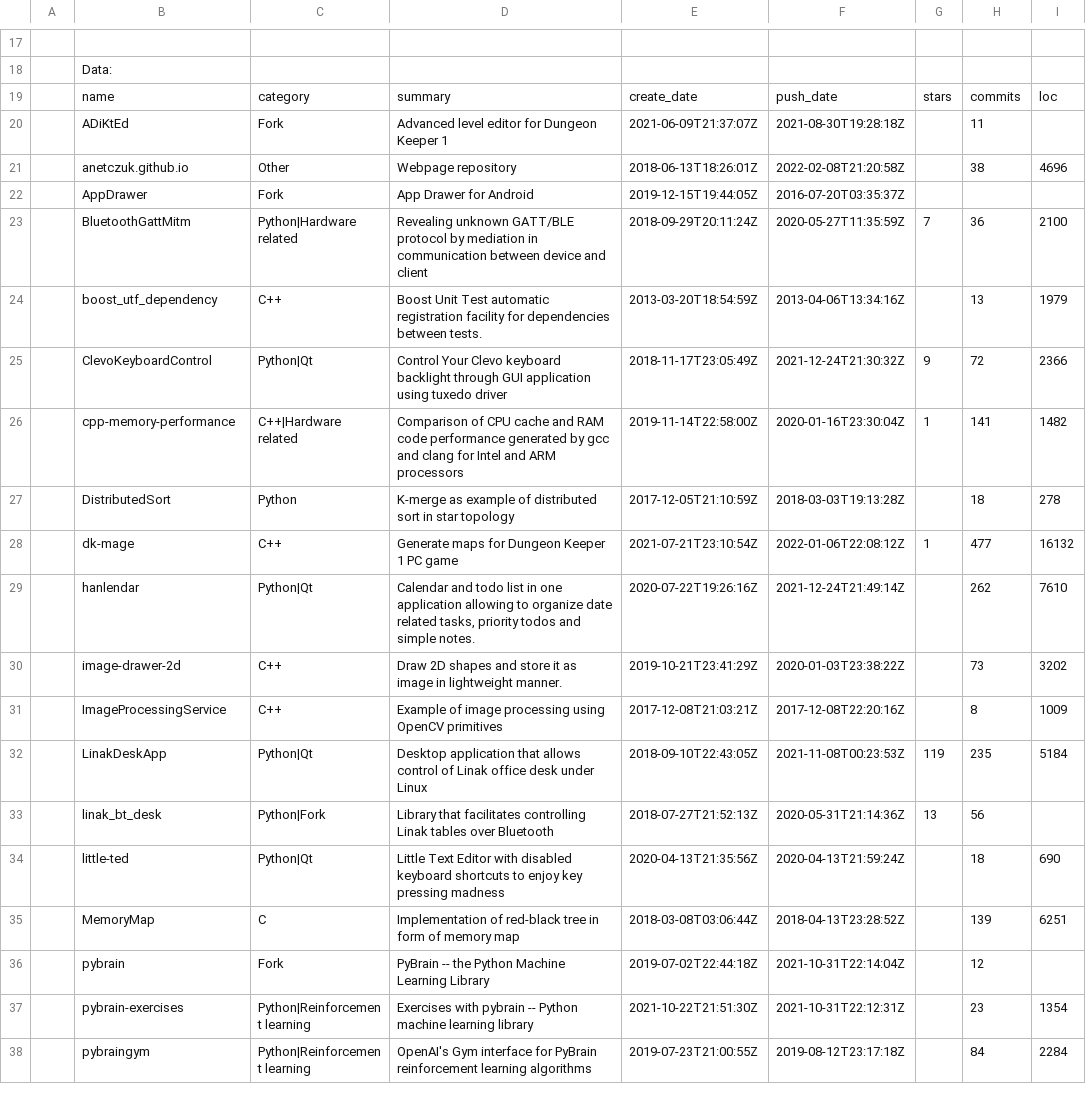
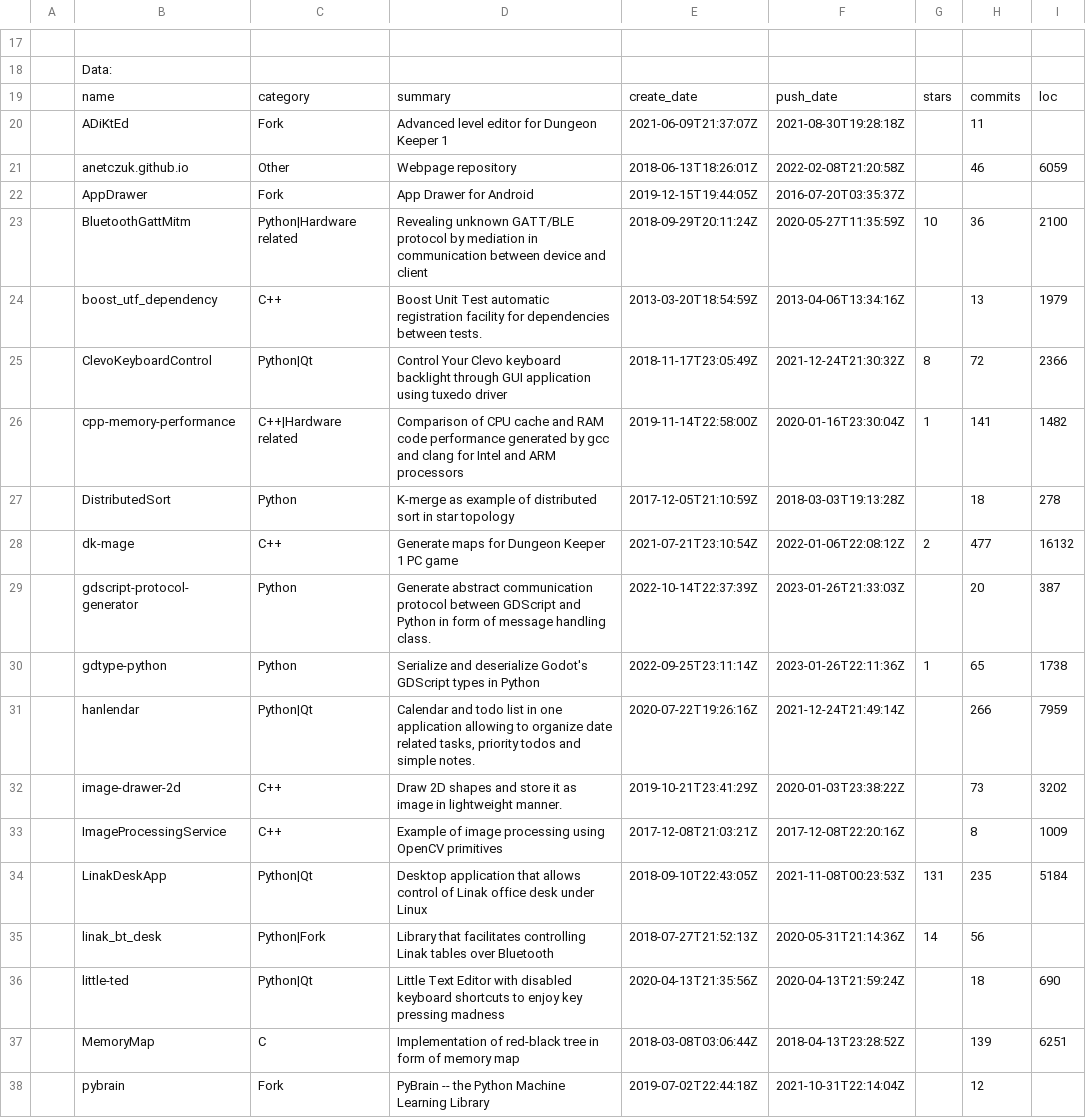
Before and after one commit to anetczuk/anetczuk.github.io, a CSV file: src/gen/repos_description.csv, drawn as a sheet; only a part is shown, gaps mark what is left out; the shorter side is filled out with more unchanged rows; the diff covers the shown part only.

Commit message:
Regenerate description

```diff
--- a/src/gen/repos_description.csv
+++ b/src/gen/repos_description.csv
@@ -20,15 +20,17 @@
 ,ADiKtEd,Fork,Advanced level editor for Dungeon Keeper 1,2021-06-09T21:37:07Z,2021-08-30T19:28:18Z,,11,
-,anetczuk.github.io,Other,Webpage repository,2018-06-13T18:26:01Z,2022-02-08T21:20:58Z,,38,4696
+,anetczuk.github.io,Other,Webpage repository,2018-06-13T18:26:01Z,2022-02-08T21:20:58Z,,46,6059
 ,AppDrawer,Fork,App Drawer for Android,2019-12-15T19:44:05Z,2016-07-20T03:35:37Z,,,
-,BluetoothGattMitm,Python|Hardware related,Revealing unknown GATT/BLE protocol by mediation in communication between device and client,2018-09-29T20:11:24Z,2020-05-27T11:35:59Z,7,36,2100
+,BluetoothGattMitm,Python|Hardware related,Revealing unknown GATT/BLE protocol by mediation in communication between device and client,2018-09-29T20:11:24Z,2020-05-27T11:35:59Z,10,36,2100
 ,boost_utf_dependency,C++,Boost Unit Test automatic registration facility for dependencies between tests.,2013-03-20T18:54:59Z,2013-04-06T13:34:16Z,,13,1979
-,ClevoKeyboardControl,Python|Qt,Control Your Clevo keyboard backlight through GUI application using tuxedo driver,2018-11-17T23:05:49Z,2021-12-24T21:30:32Z,9,72,2366
+,ClevoKeyboardControl,Python|Qt,Control Your Clevo keyboard backlight through GUI application using tuxedo driver,2018-11-17T23:05:49Z,2021-12-24T21:30:32Z,8,72,2366
 ,cpp-memory-performance,C++|Hardware related,Comparison of CPU cache and RAM code performance generated by gcc and clang for Intel and ARM processors,2019-11-14T22:58:00Z,2020-01-16T23:30:04Z,1,141,1482
 ,DistributedSort,Python,K-merge as example of distributed sort in star topology,2017-12-05T21:10:59Z,2018-03-03T19:13:28Z,,18,278
-,dk-mage,C++,Generate maps for Dungeon Keeper 1 PC game,2021-07-21T23:10:54Z,2022-01-06T22:08:12Z,1,477,16132
-,hanlendar,Python|Qt,"Calendar and todo list in one application allowing to organize date related tasks, priority todos and simple notes.",2020-07-22T19:26:16Z,2021-12-24T21:49:14Z,,262,7610
+,dk-mage,C++,Generate maps for Dungeon Keeper 1 PC game,2021-07-21T23:10:54Z,2022-01-06T22:08:12Z,2,477,16132
+,gdscript-protocol-generator,Python,Generate abstract communication protocol between GDScript and Python in form of message handling class.,2022-10-14T22:37:39Z,2023-01-26T21:33:03Z,,20,387
+,gdtype-python,Python,Serialize and deserialize Godot's GDScript types in Python,2022-09-25T23:11:14Z,2023-01-26T22:11:36Z,1,65,1738
+,hanlendar,Python|Qt,"Calendar and todo list in one application allowing to organize date related tasks, priority todos and simple notes.",2020-07-22T19:26:16Z,2021-12-24T21:49:14Z,,266,7959
 ,image-drawer-2d,C++,Draw 2D shapes and store it as image in lightweight manner.,2019-10-21T23:41:29Z,2020-01-03T23:38:22Z,,73,3202
 ,ImageProcessingService,C++,Example of image processing using OpenCV primitives,2017-12-08T21:03:21Z,2017-12-08T22:20:16Z,,8,1009
-,LinakDeskApp,Python|Qt,Desktop application that allows control of Linak office desk under Linux,2018-09-10T22:43:05Z,2021-11-08T00:23:53Z,119,235,5184
-,linak_bt_desk,Python|Fork,Library that facilitates controlling Linak tables over Bluetooth,2018-07-27T21:52:13Z,2020-05-31T21:14:36Z,13,56,
+,LinakDeskApp,Python|Qt,Desktop application that allows control of Linak office desk under Linux,2018-09-10T22:43:05Z,2021-11-08T00:23:53Z,131,235,5184
+,linak_bt_desk,Python|Fork,Library that facilitates controlling Linak tables over Bluetooth,2018-07-27T21:52:13Z,2020-05-31T21:14:36Z,14,56,
 ,little-ted,Python|Qt,Little Text Editor with disabled keyboard shortcuts to enjoy key pressing madness,2020-04-13T21:35:56Z,2020-04-13T21:59:24Z,,18,690
```
Also changed, not shown: 2 added rows and 9 edited cells elsewhere in this file, 2 other files.
